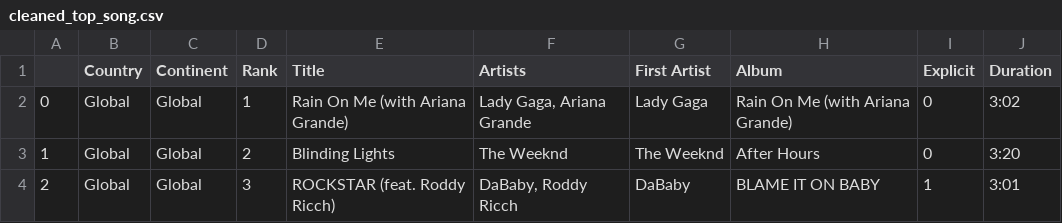
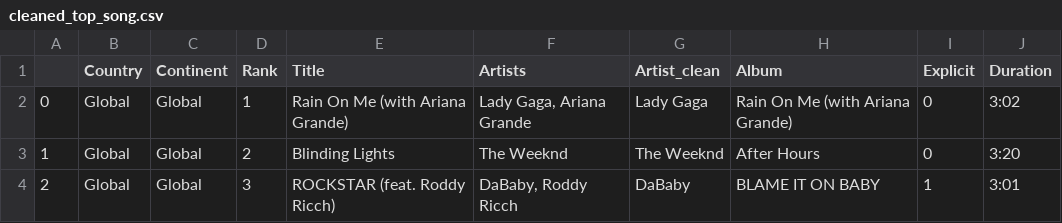
Before and after one commit to michellesimek/project_1, a CSV file: cleaned_top_song.csv, drawn as a sheet; only a part is shown.

Commit message:
uploaded files

```diff
--- a/cleaned_top_song.csv
+++ b/cleaned_top_song.csv
@@ -1,2 +1,2 @@
-,Country,Continent,Rank,Title,Artists,First Artist,Album,Explicit,Duration
+,Country,Continent,Rank,Title,Artists,Artist_clean,Album,Explicit,Duration
 0,Global,Global,1,Rain On Me (with Ariana Grande),"Lady Gaga, Ariana Grande",Lady Gaga,Rain On Me (with Ariana Grande),0,3:02
```
